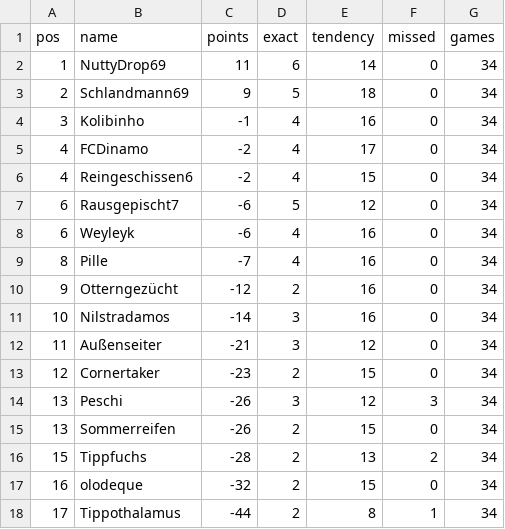
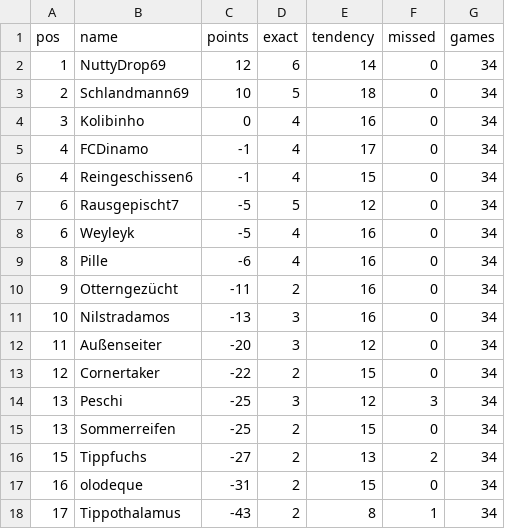
Before and after one commit to senickel/mexiko26-wertung, a CSV file: ranking.csv, drawn as a sheet.

Commit message:
update ranking

```diff
--- a/ranking.csv
+++ b/ranking.csv
@@ -1,18 +1,18 @@
 pos,name,points,exact,tendency,missed,games
-1,NuttyDrop69,11,6,14,0,34
-2,Schlandmann69,9,5,18,0,34
-3,Kolibinho,-1,4,16,0,34
-4,FCDinamo,-2,4,17,0,34
-4,Reingeschissen6,-2,4,15,0,34
-6,Rausgepischt7,-6,5,12,0,34
-6,Weyleyk,-6,4,16,0,34
-8,Pille,-7,4,16,0,34
-9,Otterngezücht,-12,2,16,0,34
-10,Nilstradamos,-14,3,16,0,34
-11,Außenseiter,-21,3,12,0,34
-12,Cornertaker,-23,2,15,0,34
-13,Peschi,-26,3,12,3,34
-13,Sommerreifen,-26,2,15,0,34
-15,Tippfuchs,-28,2,13,2,34
-16,olodeque,-32,2,15,0,34
-17,Tippothalamus,-44,2,8,1,34
+1,NuttyDrop69,12,6,14,0,34
+2,Schlandmann69,10,5,18,0,34
+3,Kolibinho,0,4,16,0,34
+4,FCDinamo,-1,4,17,0,34
+4,Reingeschissen6,-1,4,15,0,34
+6,Rausgepischt7,-5,5,12,0,34
+6,Weyleyk,-5,4,16,0,34
+8,Pille,-6,4,16,0,34
+9,Otterngezücht,-11,2,16,0,34
+10,Nilstradamos,-13,3,16,0,34
+11,Außenseiter,-20,3,12,0,34
+12,Cornertaker,-22,2,15,0,34
+13,Peschi,-25,3,12,3,34
+13,Sommerreifen,-25,2,15,0,34
+15,Tippfuchs,-27,2,13,2,34
+16,olodeque,-31,2,15,0,34
+17,Tippothalamus,-43,2,8,1,34
```
Also changed, not shown: 18 other files.
